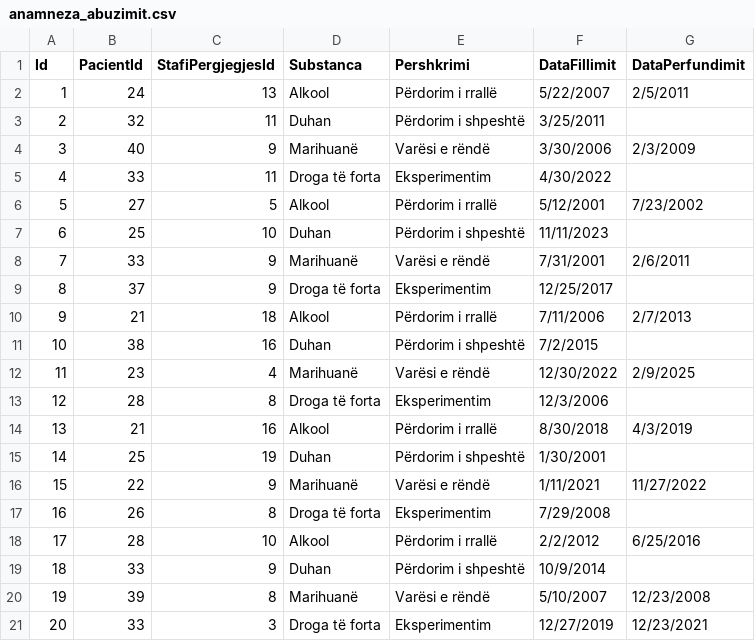
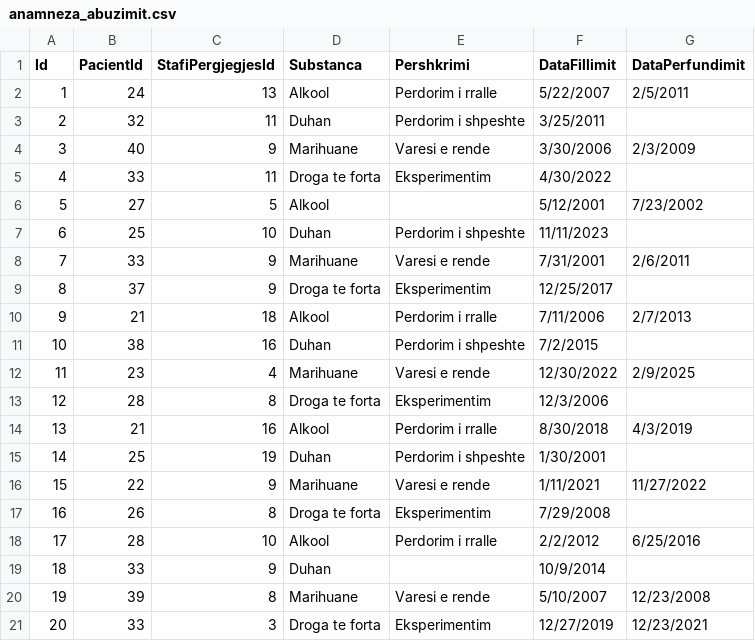
Before and after one commit to ViktoriaBashari/Projekt-DB-Master, a CSV file: database/dummy_data/anamneza_abuzimit.csv, drawn as a sheet.

```diff
--- a/database/dummy_data/anamneza_abuzimit.csv
+++ b/database/dummy_data/anamneza_abuzimit.csv
@@ -1,21 +1,21 @@
 Id,PacientId,StafiPergjegjesId,Substanca,Pershkrimi,DataFillimit,DataPerfundimit
-1,24,13,Alkool,Përdorim i rrallë,5/22/2007,2/5/2011
-2,32,11,Duhan,Përdorim i shpeshtë,3/25/2011,
-3,40,9,Marihuanë,Varësi e rëndë,3/30/2006,2/3/2009
-4,33,11,Droga të forta,Eksperimentim,4/30/2022,
-5,27,5,Alkool,Përdorim i rrallë,5/12/2001,7/23/2002
-6,25,10,Duhan,Përdorim i shpeshtë,11/11/2023,
-7,33,9,Marihuanë,Varësi e rëndë,7/31/2001,2/6/2011
-8,37,9,Droga të forta,Eksperimentim,12/25/2017,
-9,21,18,Alkool,Përdorim i rrallë,7/11/2006,2/7/2013
-10,38,16,Duhan,Përdorim i shpeshtë,7/2/2015,
-11,23,4,Marihuanë,Varësi e rëndë,12/30/2022,2/9/2025
-12,28,8,Droga të forta,Eksperimentim,12/3/2006,
-13,21,16,Alkool,Përdorim i rrallë,8/30/2018,4/3/2019
-14,25,19,Duhan,Përdorim i shpeshtë,1/30/2001,
-15,22,9,Marihuanë,Varësi e rëndë,1/11/2021,11/27/2022
-16,26,8,Droga të forta,Eksperimentim,7/29/2008,
-17,28,10,Alkool,Përdorim i rrallë,2/2/2012,6/25/2016
-18,33,9,Duhan,Përdorim i shpeshtë,10/9/2014,
-19,39,8,Marihuanë,Varësi e rëndë,5/10/2007,12/23/2008
-20,33,3,Droga të forta,Eksperimentim,12/27/2019,12/23/2021
+1,24,13,Alkool,Perdorim i rralle,5/22/2007,2/5/2011
+2,32,11,Duhan,Perdorim i shpeshte,3/25/2011,
+3,40,9,Marihuane,Varesi e rende,3/30/2006,2/3/2009
+4,33,11,Droga te forta,Eksperimentim,4/30/2022,
+5,27,5,Alkool,,5/12/2001,7/23/2002
+6,25,10,Duhan,Perdorim i shpeshte,11/11/2023,
+7,33,9,Marihuane,Varesi e rende,7/31/2001,2/6/2011
+8,37,9,Droga te forta,Eksperimentim,12/25/2017,
+9,21,18,Alkool,Perdorim i rralle,7/11/2006,2/7/2013
+10,38,16,Duhan,Perdorim i shpeshte,7/2/2015,
+11,23,4,Marihuane,Varesi e rende,12/30/2022,2/9/2025
+12,28,8,Droga te forta,Eksperimentim,12/3/2006,
+13,21,16,Alkool,Perdorim i rralle,8/30/2018,4/3/2019
+14,25,19,Duhan,Perdorim i shpeshte,1/30/2001,
+15,22,9,Marihuane,Varesi e rende,1/11/2021,11/27/2022
+16,26,8,Droga te forta,Eksperimentim,7/29/2008,
+17,28,10,Alkool,Perdorim i rralle,2/2/2012,6/25/2016
+18,33,9,Duhan,,10/9/2014,
+19,39,8,Marihuane,Varesi e rende,5/10/2007,12/23/2008
+20,33,3,Droga te forta,Eksperimentim,12/27/2019,12/23/2021
```
Also changed, not shown: database/dummy_data/anamneza_familjare.csv, database/dummy_data/anamneza_fiziologjike.csv, 25 other files.
